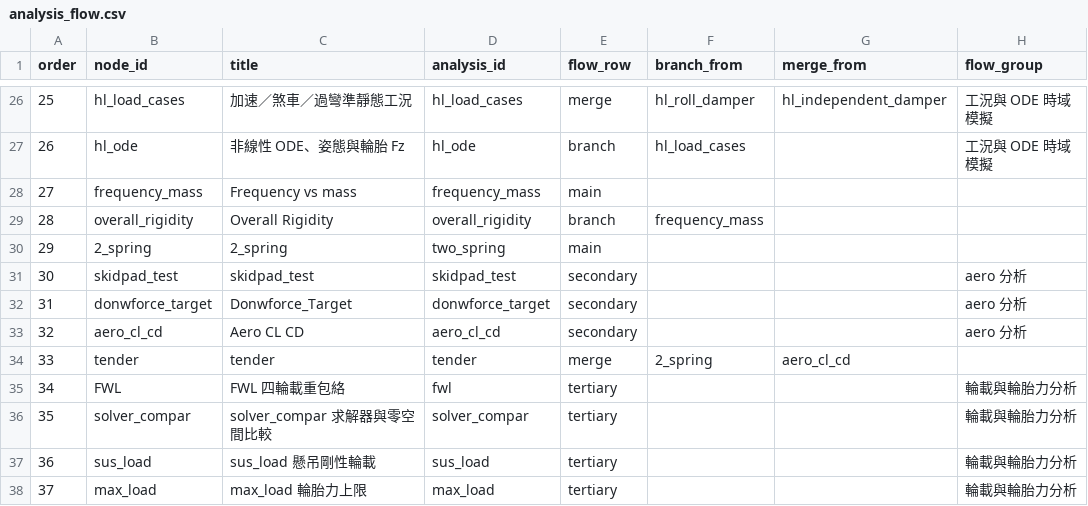
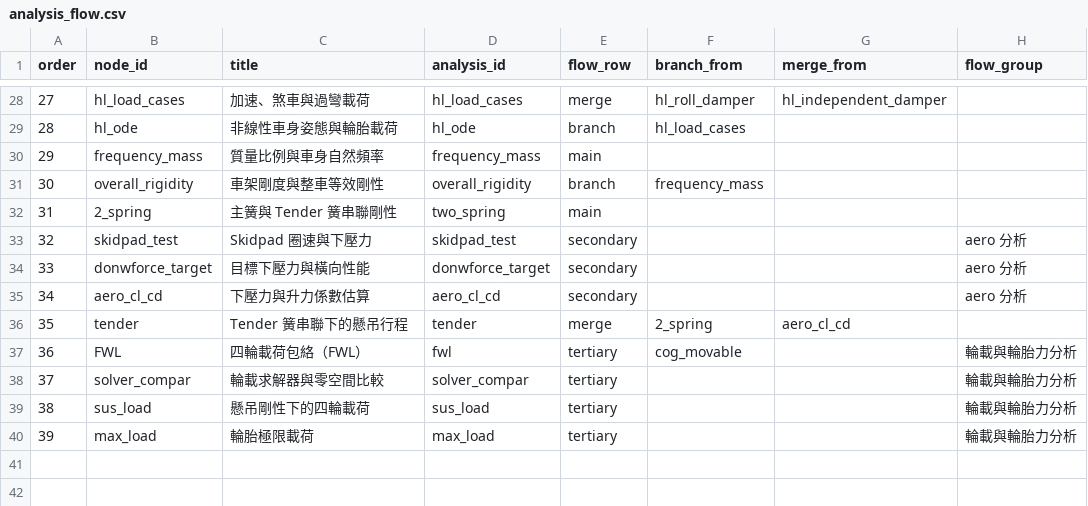
Before and after one commit to DannyHsuC10/Parametric-design, a CSV file: data/analysis_flow.csv, drawn as a sheet; only a part is shown, gaps mark what is left out; addresses are those after the commit; the diff covers the shown part only; the diff names each change by its address in the sheet, - before the commit and + after, or states it on an @@ line.

```diff
--- a/data/analysis_flow.csv
+++ b/data/analysis_flow.csv
@@ column A (order) renumbered from row 4 down @@
-C28 (title): 加速／煞車／過彎準靜態工況
+C28 (title): 加速、煞車與過彎載荷
-H28:H29 (flow_group): 工況與 ODE 時域模擬
+H28:H29 (flow_group): (empty)
-C29 (title): 非線性 ODE、姿態與輪胎 Fz
+C29 (title): 非線性車身姿態與輪胎載荷
-C30 (title): Frequency vs mass
+C30 (title): 質量比例與車身自然頻率
-C31 (title): Overall Rigidity
+C31 (title): 車架剛度與整車等效剛性
-C32 (title): 2_spring
+C32 (title): 主簧與 Tender 簧串聯剛性
-C33 (title): skidpad_test
+C33 (title): Skidpad 圈速與下壓力
-C34 (title): Donwforce_Target
+C34 (title): 目標下壓力與橫向性能
-C35 (title): Aero CL CD
+C35 (title): 下壓力與升力係數估算
-C36 (title): tender
+C36 (title): Tender 簧串聯下的懸吊行程
-C37 (title): FWL 四輪載重包絡
+C37 (title): 四輪載荷包絡（FWL）
-F37 (branch_from): (empty)
+F37 (branch_from): cog_movable
-C38 (title): solver_compar 求解器與零空間比較
+C38 (title): 輪載求解器與零空間比較
-C39 (title): sus_load 懸吊剛性輪載
+C39 (title): 懸吊剛性下的四輪載荷
-C40 (title): max_load 輪胎力上限
+C40 (title): 輪胎極限載荷
```
Also changed, not shown: 2 added rows and 33 edited cells elsewhere in this file, data/analysis_parameters.csv, 33 other files.
